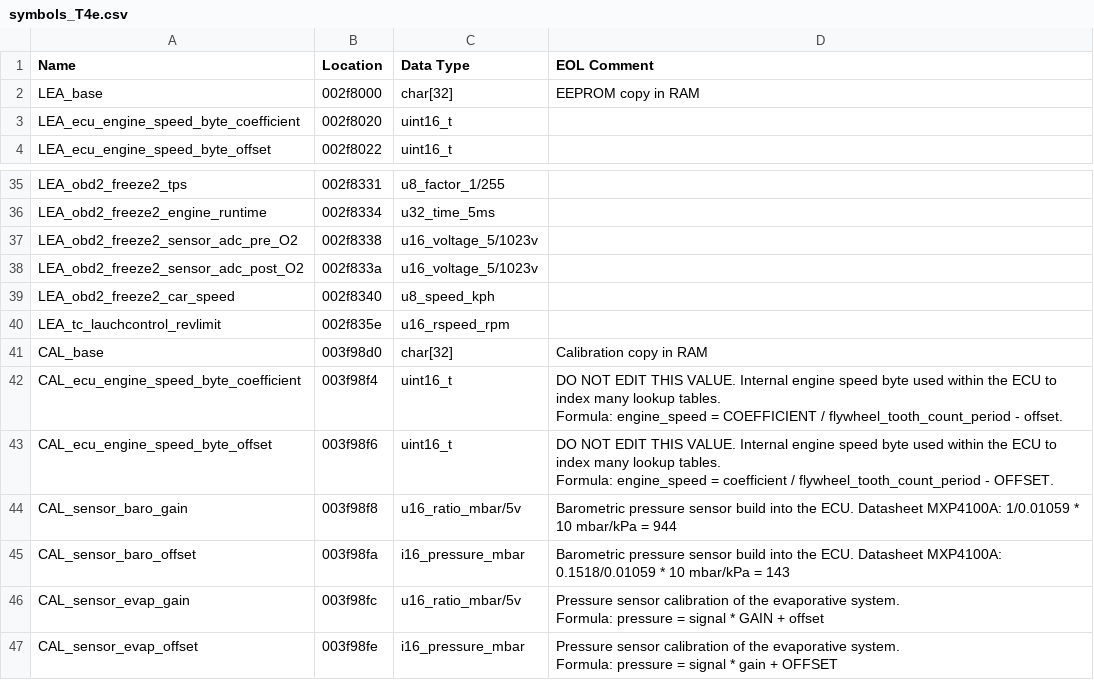
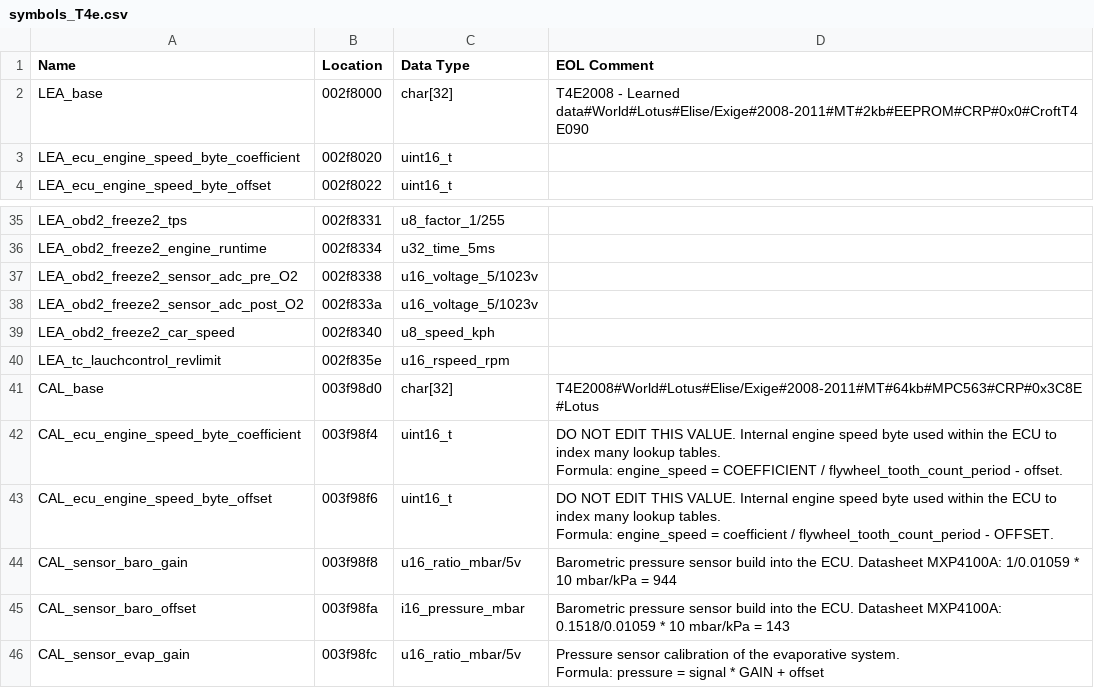
Before and after one commit to Alcantor/LotusECU-T4e, a CSV file: romraider-defs/symbols_T4e.csv, drawn as a sheet; only a part is shown, gaps mark what is left out; the shorter side is filled out with more unchanged rows.

```diff
--- a/romraider-defs/symbols_T4e.csv
+++ b/romraider-defs/symbols_T4e.csv
@@ -1,3 +1,3 @@
 "Name","Location","Data Type","EOL Comment"
-"LEA_base","002f8000","char[32]","EEPROM copy in RAM"
+"LEA_base","002f8000","char[32]","T4E2008 - Learned data#World#Lotus#Elise/Exige#2008-2011#MT#2kb#EEPROM#CRP#0x0#CroftT4E090"
 "LEA_ecu_engine_speed_byte_coefficient","002f8020","uint16_t",""
@@ -40,3 +40,3 @@
 "LEA_tc_lauchcontrol_revlimit","002f835e","u16_rspeed_rpm",""
-"CAL_base","003f98d0","char[32]","Calibration copy in RAM"
+"CAL_base","003f98d0","char[32]","T4E2008#World#Lotus#Elise/Exige#2008-2011#MT#64kb#MPC563#CRP#0x3C8E#Lotus "
 "CAL_ecu_engine_speed_byte_coefficient","003f98f4","uint16_t","DO NOT EDIT THIS VALUE. Internal engine speed byte used within the ECU to index many lookup tables.
```
Also changed, not shown: documentation/Usage/T4-T6-Application.csv, romraider-defs/units.csv, 8 other files.
